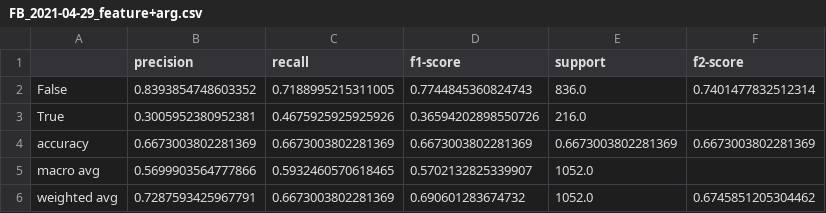
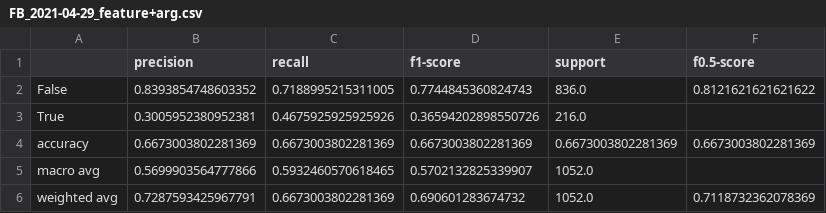
Before and after one commit to billpwchan/DeepTrust, a CSV file: evaluation/FB_2021-04-29_feature+arg.csv, drawn as a sheet.

```diff
--- a/evaluation/FB_2021-04-29_feature+arg.csv
+++ b/evaluation/FB_2021-04-29_feature+arg.csv
@@ -1,3 +1,3 @@
-,precision,recall,f1-score,support,f2-score
-False,0.8393854748603352,0.7188995215311005,0.7744845360824743,836.0,0.7401477832512314
+,precision,recall,f1-score,support,f0.5-score
+False,0.8393854748603352,0.7188995215311005,0.7744845360824743,836.0,0.8121621621621622
 True,0.3005952380952381,0.4675925925925926,0.36594202898550726,216.0,
@@ -5,2 +5,2 @@ accuracy,0.6673003802281369,0.6673003802281369,0.6673003802281369,0.667300380228
 macro avg,0.5699903564777866,0.5932460570618465,0.5702132825339907,1052.0,
-weighted avg,0.7287593425967791,0.6673003802281369,0.690601283674732,1052.0,0.6745851205304462
+weighted avg,0.7287593425967791,0.6673003802281369,0.690601283674732,1052.0,0.7118732362078369
```
Also changed, not shown: evaluation/FB_2021-04-29_baseline.csv, evaluation/FB_2021-04-29_feature+neural+arg+subj.csv, 16 other files.
